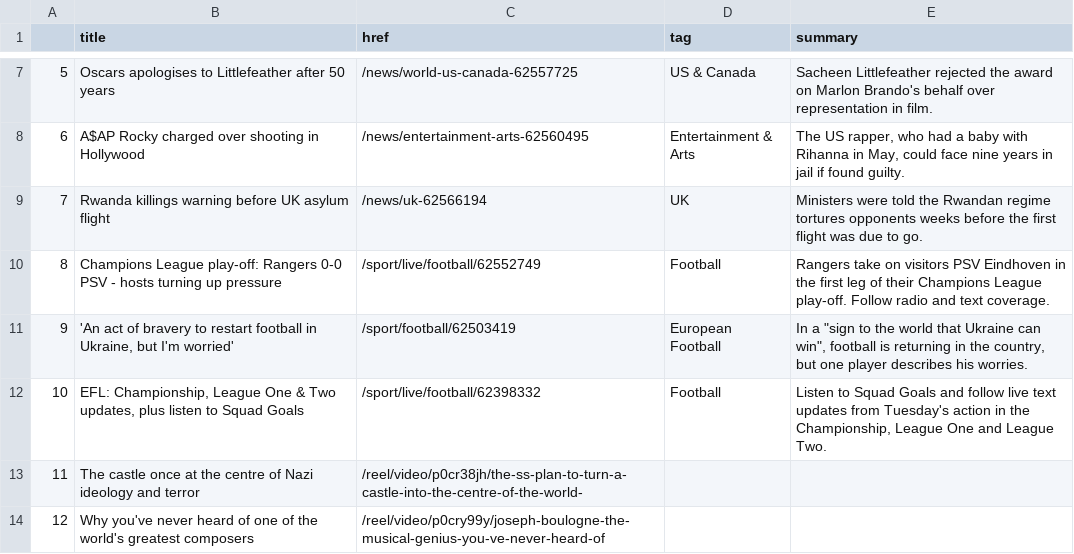
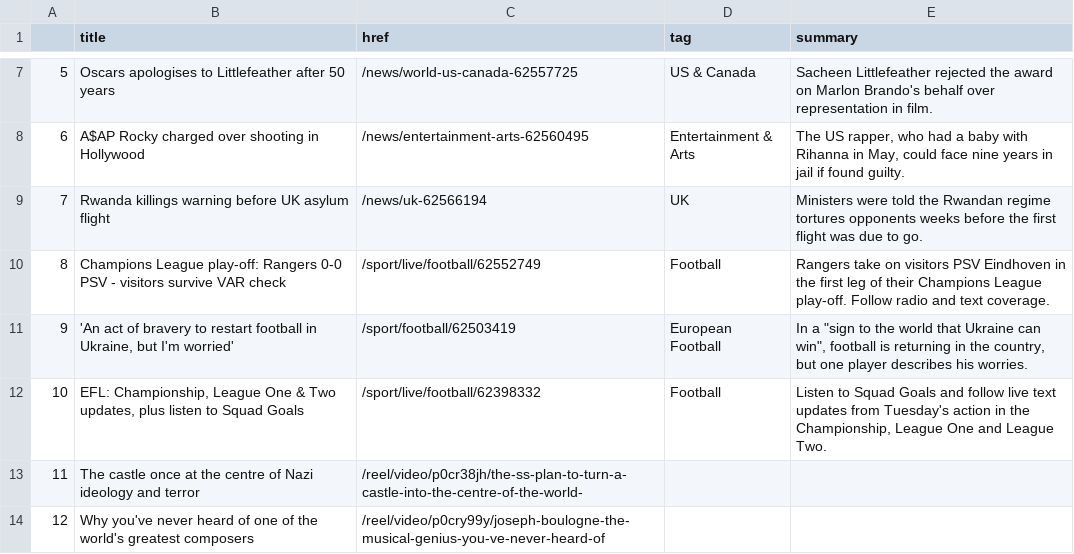
Before and after one commit to msalexford/automatic-scraper, a CSV file: bbc-headlines.csv, drawn as a sheet; only a part is shown, gaps mark what is left out.

```diff
--- a/bbc-headlines.csv
+++ b/bbc-headlines.csv
@@ -9,3 +9,3 @@
 7,Rwanda killings warning before UK asylum flight,/news/uk-62566194,UK,Ministers were told the Rwandan regime tortures opponents weeks before the first flight was due to go.
-8,Champions League play-off: Rangers 0-0 PSV - hosts turning up pressure,/sport/live/football/62552749,Football,Rangers take on visitors PSV Eindhoven in the first leg of their Champions League play-off. Follow radio and text coverage.
+8,Champions League play-off: Rangers 0-0 PSV - visitors survive VAR check,/sport/live/football/62552749,Football,Rangers take on visitors PSV Eindhoven in the first leg of their Champions League play-off. Follow radio and text coverage.
 9,"'An act of bravery to restart football in Ukraine, but I'm worried'",/sport/football/62503419,European Football,"In a ""sign to the world that Ukraine can win"", football is returning in the country, but one player describes his worries."
```
